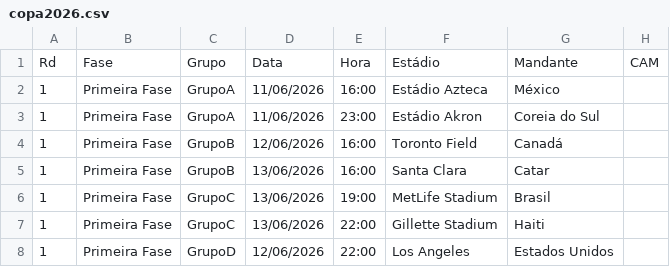
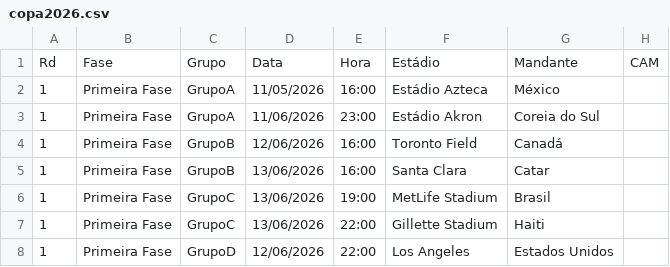
Before and after one commit to rnanalista-max/Feriados, a CSV file: copa2026.csv, drawn as a sheet; only a part is shown; the diff names each change by its address in the sheet, - before the commit and + after, or states it on an @@ line.

Commit message:
Update copa2026.csv

```diff
--- a/copa2026.csv
+++ b/copa2026.csv
-D2: 11/06/2026
+D2: 11/05/2026
```
